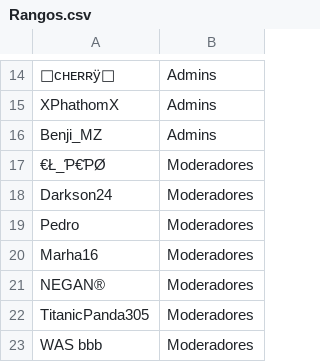
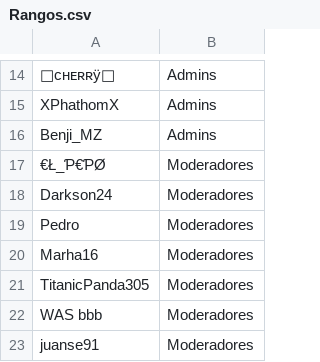
Before and after one commit to ashMeltdown/pegaso, a CSV file: Rangos.csv, drawn as a sheet; only a part is shown, gaps mark what is left out; the shorter side is filled out with more unchanged rows.

Commit message:
Update Rangos.csv

```diff
--- a/Rangos.csv
+++ b/Rangos.csv
@@ -20,3 +20,2 @@ Pedro,Moderadores
 Marha16,Moderadores
-NEGAN®,Moderadores
 TitanicPanda305,Moderadores
```
